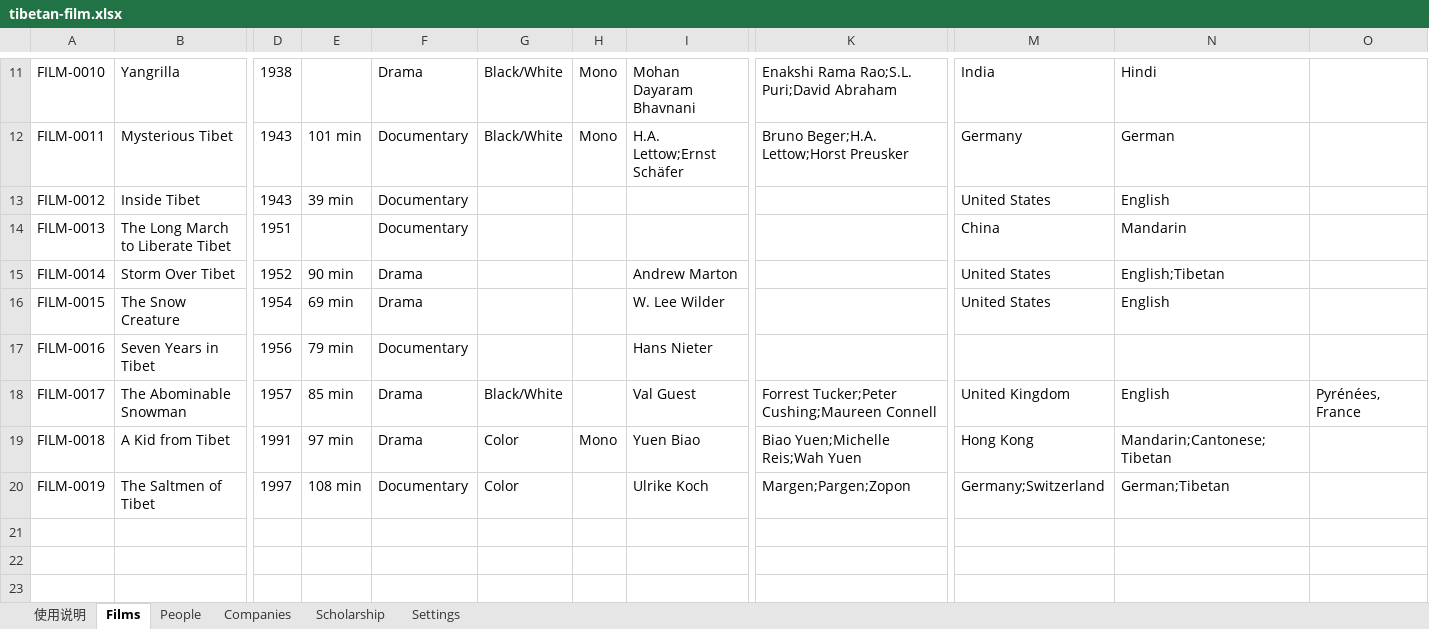
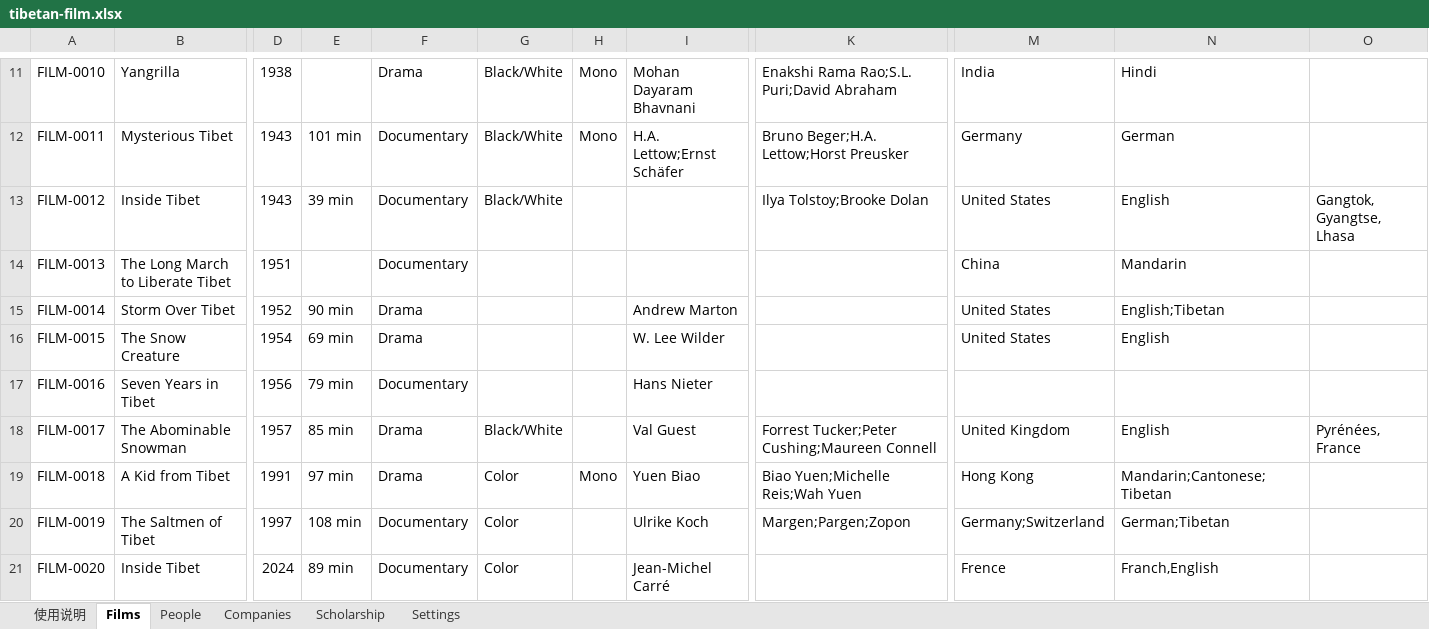
Before and after one commit to skyejuacct/tibetan-film-archive, an Excel workbook: data/tibetan-film.xlsx, sheet Films, drawn as a sheet; only a part is shown, gaps mark what is left out; values as stored, in another font and other column widths than the file's, no borders; rows hold the shown columns only; the diff names each change by its address in the sheet, - before the commit and + after, or states it on an @@ line.

Commit message:
Add files via upload

```diff
--- a/data/tibetan-film.xlsx (sheet Films)
+++ b/data/tibetan-film.xlsx (sheet Films)
-G13: (empty)
+G13: Black/White
-K13: (empty)
+K13: Ilya Tolstoy;Brooke Dolan
-O13: (empty)
+O13: Gangtok, Gyangtse, Lhasa
+row 21: FILM-0020 | Inside Tibet | 2024 | 89 min | Documentary | Color |  | Jean-Michel Carré |  | Frence | Franch,English
```
